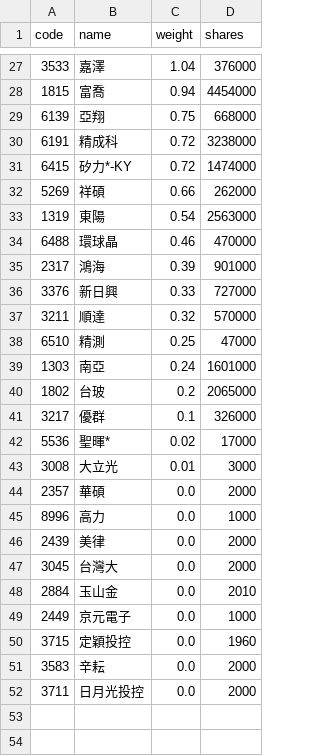
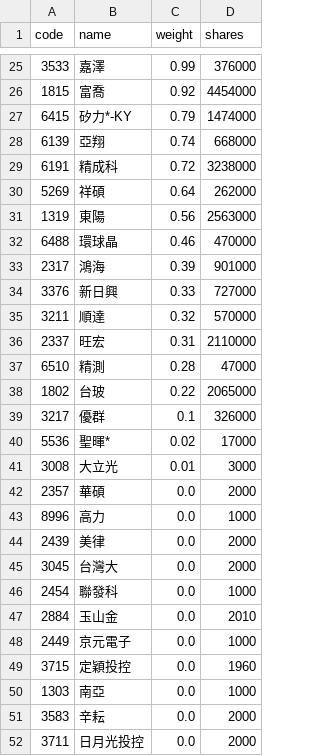
Before and after one commit to eceeff/etf_bot_for00981a, a CSV file: 00981a_holdings.csv, drawn as a sheet; only a part is shown, gaps mark what is left out; the diff covers the shown part only.

```diff
--- a/00981a_holdings.csv
+++ b/00981a_holdings.csv
@@ -27,8 +25,8 @@ code,name,weight,shares
-3533,嘉澤,1.04,376000
-1815,富喬,0.94,4454000
-6139,亞翔,0.75,668000
+3533,嘉澤,0.99,376000
+1815,富喬,0.92,4454000
+6415,矽力*-KY,0.79,1474000
+6139,亞翔,0.74,668000
 6191,精成科,0.72,3238000
-6415,矽力*-KY,0.72,1474000
-5269,祥碩,0.66,262000
-1319,東陽,0.54,2563000
+5269,祥碩,0.64,262000
+1319,東陽,0.56,2563000
 6488,環球晶,0.46,470000
@@ -37,5 +35,5 @@ code,name,weight,shares
 3211,順達,0.32,570000
-6510,精測,0.25,47000
-1303,南亞,0.24,1601000
-1802,台玻,0.2,2065000
+2337,旺宏,0.31,2110000
+6510,精測,0.28,47000
+1802,台玻,0.22,2065000
 3217,優群,0.1,326000
@@ -47,2 +45,3 @@ code,name,weight,shares
 3045,台灣大,0.0,2000
+2454,聯發科,0.0,1000
 2884,玉山金,0.0,2010
@@ -50,2 +49,3 @@ code,name,weight,shares
 3715,定穎投控,0.0,1960
+1303,南亞,0.0,1000
 3583,辛耘,0.0,2000
```
Also changed, not shown: 7 added rows, 9 removed rows and 16 edited cells elsewhere in this file.
